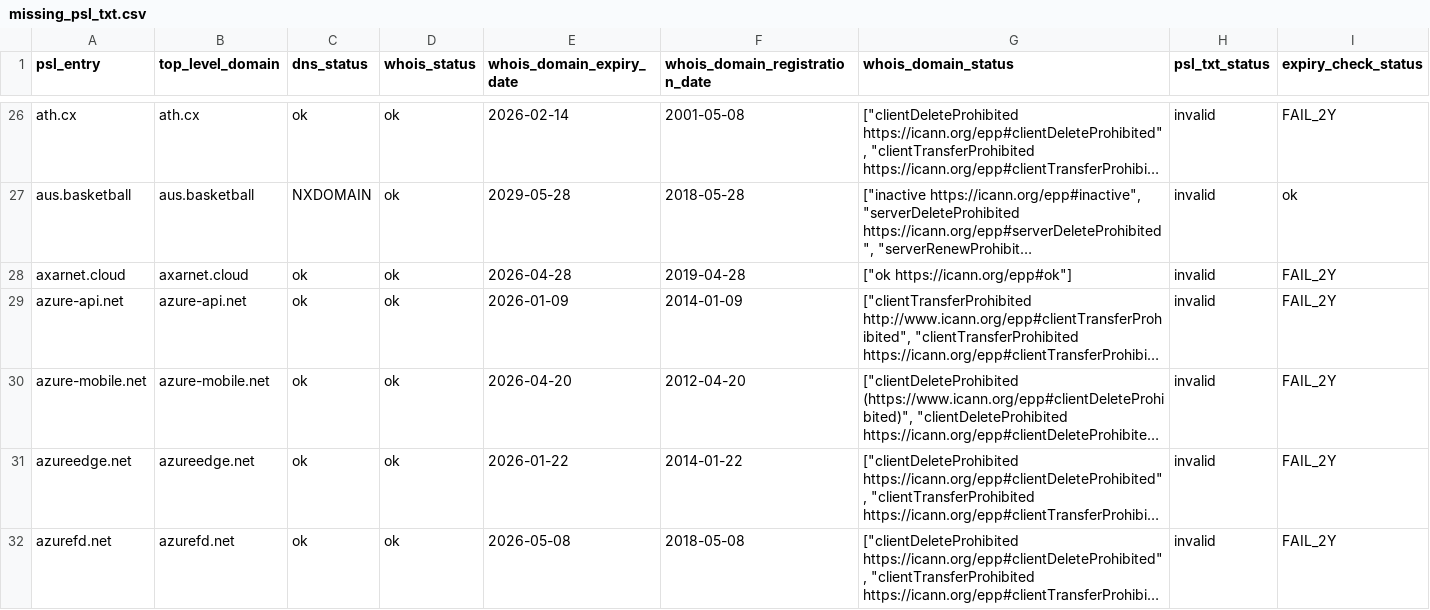
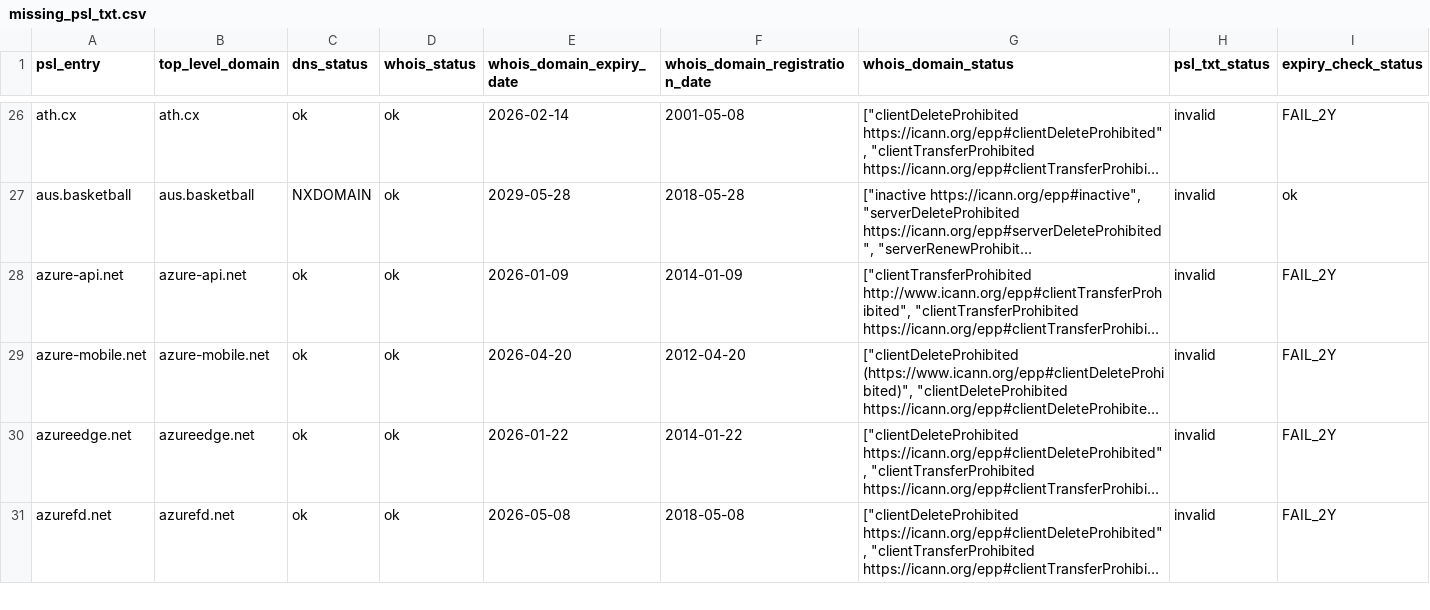
Before and after one commit to groundcat/PSL-private-domains-checker, a CSV file: data/missing_psl_txt.csv, drawn as a sheet; only a part is shown, gaps mark what is left out; long unchanged cells end in …; the diff covers the shown part only; the diff names each change by its address in the sheet, - before the commit and + after, or states it on an @@ line.

```diff
--- a/data/missing_psl_txt.csv
+++ b/data/missing_psl_txt.csv
-row 28: axarnet.cloud | axarnet.cloud | ok | ok | 2026-04-28 | 2019-04-28 | ["ok https://icann.org/epp#ok"] | invalid | FAIL_2Y
```
Also changed, not shown: 2 removed rows and 10 edited cells elsewhere in this file, data/all.csv, data/expiry_less_than_2yrs.csv, 1 other file.
